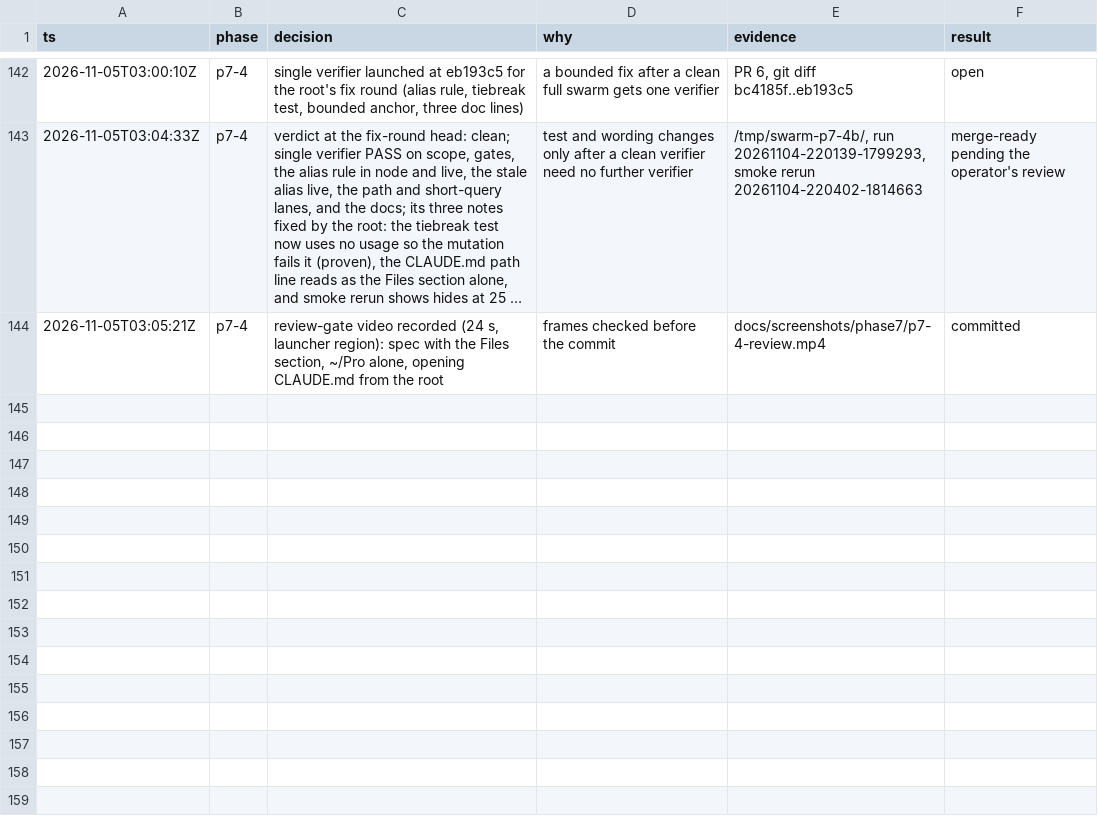
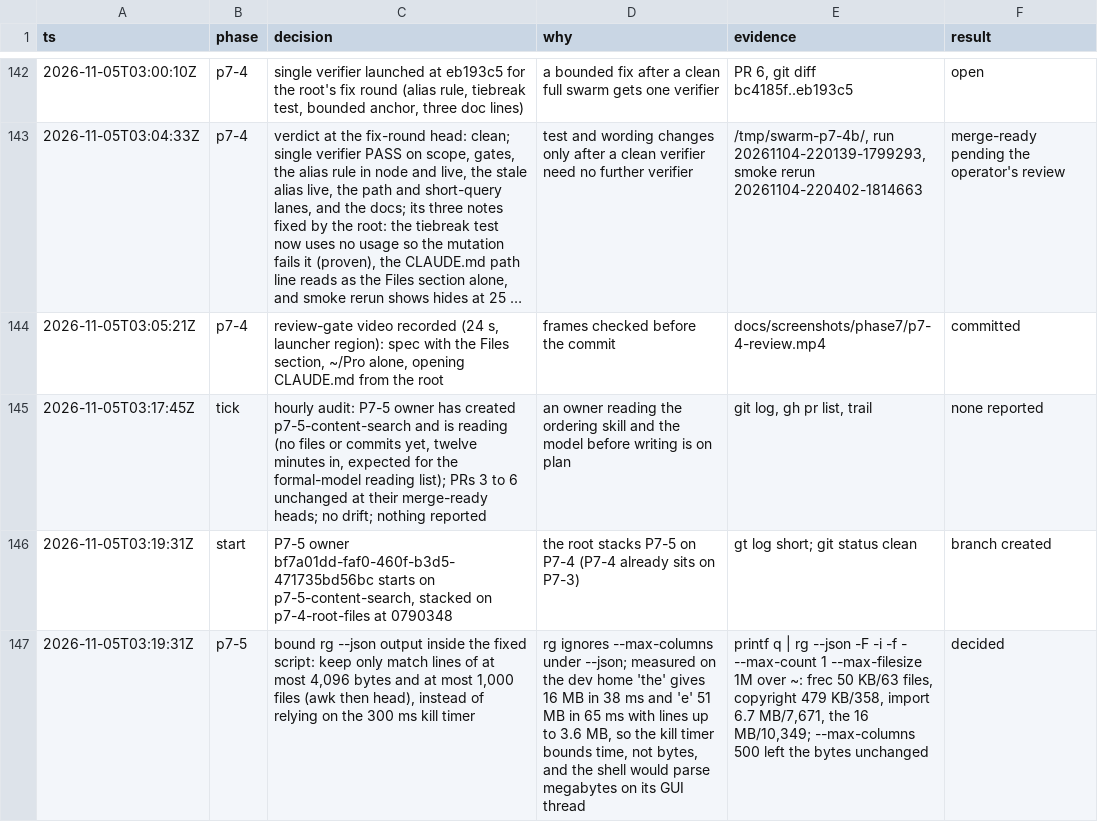
Before and after one commit to Connorbelez/oma-cast, a TSV file: docs/phase7-trail.tsv, drawn as a sheet; only a part is shown, gaps mark what is left out; long unchanged cells end in …; the diff names each change by its address in the sheet, - before the commit and + after, or states it on an @@ line.

```diff
--- a/docs/phase7-trail.tsv
+++ b/docs/phase7-trail.tsv
+row 145: 2026-11-05T03:17:45Z | tick | hourly audit: P7-5 owner has created p7-5-content-search and is reading (no files or commits yet, twelve minutes in, expected for the formal-model reading list); PRs 3 to 6 unchanged at their merge-ready heads; no drift; nothing reported | an owner reading the ordering skill and the model before writing is on plan | git log, gh pr list, trail | none reported
+row 146: 2026-11-05T03:19:31Z | start | P7-5 owner bf7a01dd-faf0-460f-b3d5-471735bd56bc starts on p7-5-content-search, stacked on p7-4-root-files at 0790348 | the root stacks P7-5 on P7-4 (P7-4 already sits on P7-3) | gt log short; git status clean | branch created
+row 147: 2026-11-05T03:19:31Z | p7-5 | bound rg --json output inside the fixed script: keep only match lines of at most 4,096 bytes and at most 1,000 files (awk then head), instead of relying on the 300 ms kill timer | rg ignores --max-columns under --json; measured on the dev home 'the' gives 16 MB in 38 ms and 'e' 51 MB in 65 ms with lines up to 3.6 MB, so the kill timer bounds time, not bytes, and the shell would parse megabytes on its GUI thread | printf q | rg --json -F -i -f - --max-count 1 --max-filesize 1M over ~: frec 50 KB/63 files, copyright 479 KB/358, import 6.7 MB/7,671, the 16 MB/10,349; --max-columns 500 left the bytes unchanged | decided
```
Also changed, not shown: 2 other files.
